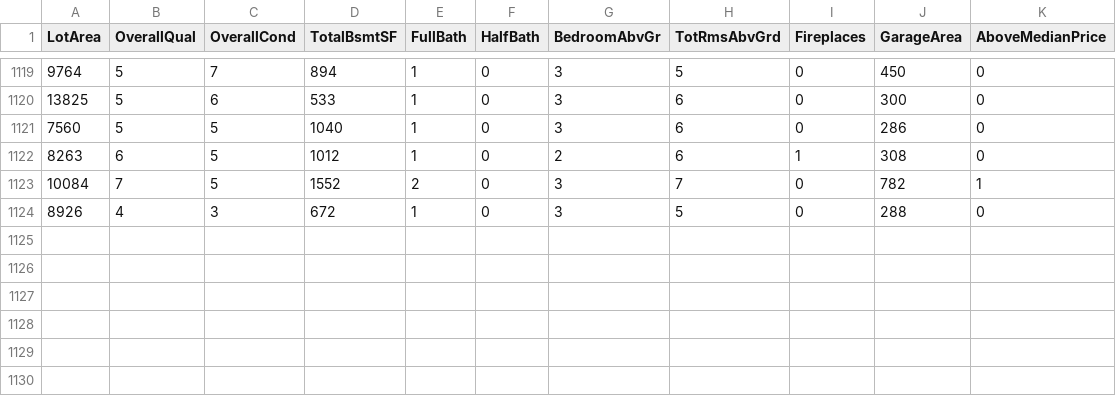
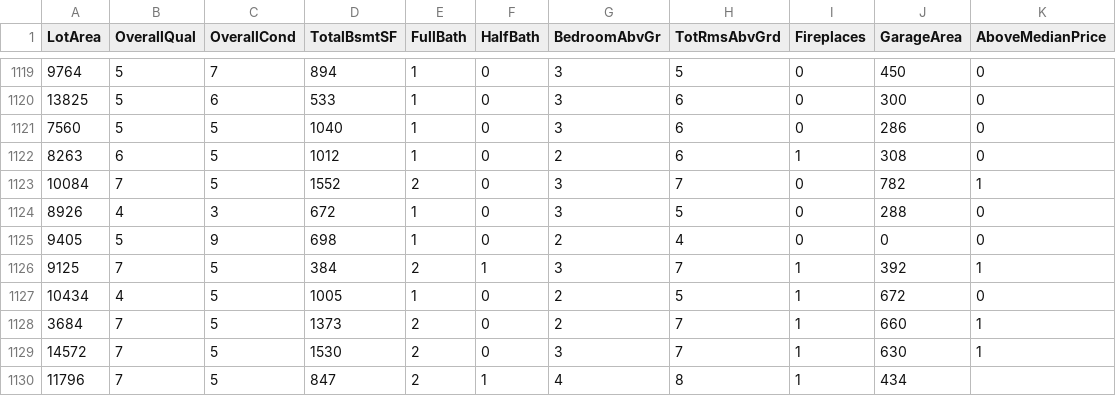
Before and after one commit to reapersy/advanced-neural-net-library, a CSV file: Examples/HousepricesPython/dataset/housepricedata.csv, drawn as a sheet; only a part is shown, gaps mark what is left out; the diff names each change by its address in the sheet, - before the commit and + after, or states it on an @@ line.

Commit message:
de

```diff
--- a/Examples/HousepricesPython/dataset/housepricedata.csv
+++ b/Examples/HousepricesPython/dataset/housepricedata.csv
+row 1125: 9405 | 5 | 9 | 698 | 1 | 0 | 2 | 4 | 0 | 0 | 0
+row 1126: 9125 | 7 | 5 | 384 | 2 | 1 | 3 | 7 | 1 | 392 | 1
+row 1127: 10434 | 4 | 5 | 1005 | 1 | 0 | 2 | 5 | 1 | 672 | 0
+row 1128: 3684 | 7 | 5 | 1373 | 2 | 0 | 2 | 7 | 1 | 660 | 1
+row 1129: 14572 | 7 | 5 | 1530 | 2 | 0 | 3 | 7 | 1 | 630 | 1
+row 1130: 11796 | 7 | 5 | 847 | 2 | 1 | 4 | 8 | 1 | 434
```
